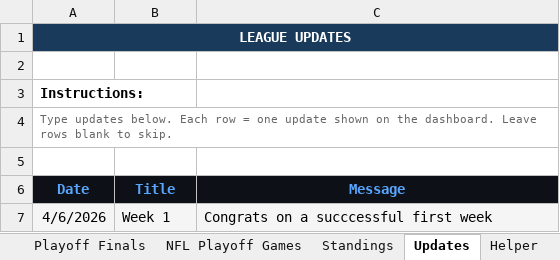
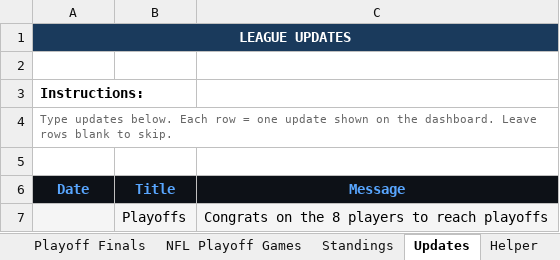
Before and after one commit to eloeser-1147/NFL-Picks-League, an Excel workbook: NFL_Picks_League_Tracker.xlsx, sheet Updates, drawn as a sheet; values as stored, in another font and other column widths than the file's, no borders; removed rows and columns are numbered as before the commit, all else as after; the diff names each change by its address in the sheet, - before the commit and + after, or states it on an @@ line.

```diff
--- a/NFL_Picks_League_Tracker.xlsx (sheet Updates)
+++ b/NFL_Picks_League_Tracker.xlsx (sheet Updates)
-row 7: 4/6/2026 | Week 1 | Congrats on a succcessful first week
+row 7:  | Playoffs | Congrats on the 8 players to reach playoffs
```
Also changed, not shown: sheet NFL Playoff Games, sheet Roster.
